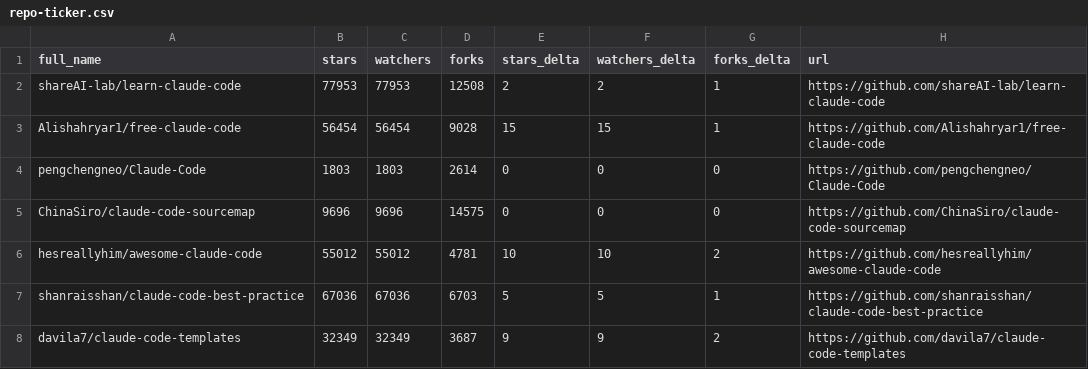
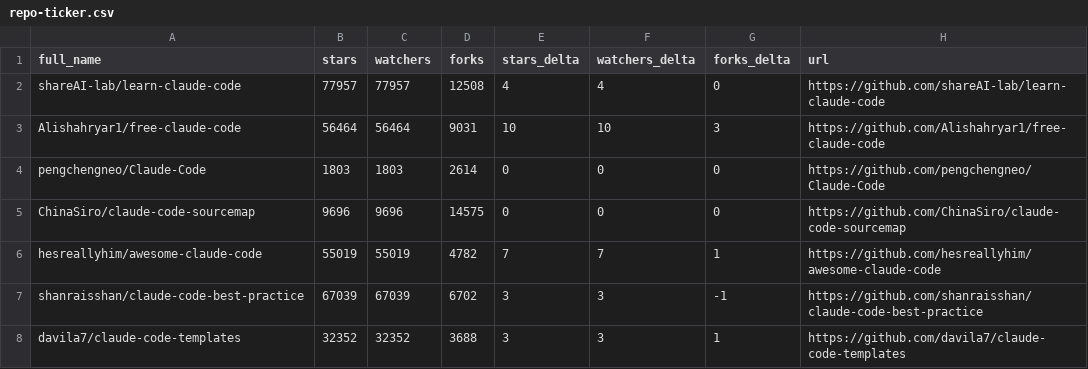
Before and after one commit to dev-nyc/awesome-claude-code, a CSV file: data/repo-ticker.csv, drawn as a sheet; only a part is shown; the diff covers the shown part only.

```diff
--- a/data/repo-ticker.csv
+++ b/data/repo-ticker.csv
@@ -1,8 +1,8 @@
 full_name,stars,watchers,forks,stars_delta,watchers_delta,forks_delta,url
-shareAI-lab/learn-claude-code,77953,77953,12508,2,2,1,https://github.com/shareAI-lab/learn-claude-code
-Alishahryar1/free-claude-code,56454,56454,9028,15,15,1,https://github.com/Alishahryar1/free-claude-code
+shareAI-lab/learn-claude-code,77957,77957,12508,4,4,0,https://github.com/shareAI-lab/learn-claude-code
+Alishahryar1/free-claude-code,56464,56464,9031,10,10,3,https://github.com/Alishahryar1/free-claude-code
 pengchengneo/Claude-Code,1803,1803,2614,0,0,0,https://github.com/pengchengneo/Claude-Code
 ChinaSiro/claude-code-sourcemap,9696,9696,14575,0,0,0,https://github.com/ChinaSiro/claude-code-sourcemap
-hesreallyhim/awesome-claude-code,55012,55012,4781,10,10,2,https://github.com/hesreallyhim/awesome-claude-code
-shanraisshan/claude-code-best-practice,67036,67036,6703,5,5,1,https://github.com/shanraisshan/claude-code-best-practice
-davila7/claude-code-templates,32349,32349,3687,9,9,2,https://github.com/davila7/claude-code-templates
+hesreallyhim/awesome-claude-code,55019,55019,4782,7,7,1,https://github.com/hesreallyhim/awesome-claude-code
+shanraisshan/claude-code-best-practice,67039,67039,6702,3,3,-1,https://github.com/shanraisshan/claude-code-best-practice
+davila7/claude-code-templates,32352,32352,3688,3,3,1,https://github.com/davila7/claude-code-templates
```
Also changed, not shown: 2 added rows, 2 removed rows, 3 moved rows and 124 edited cells elsewhere in this file, 2 other files.
